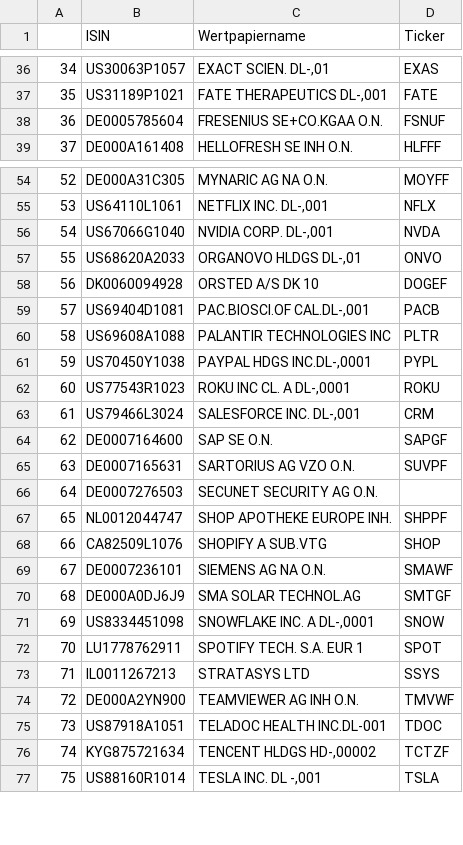
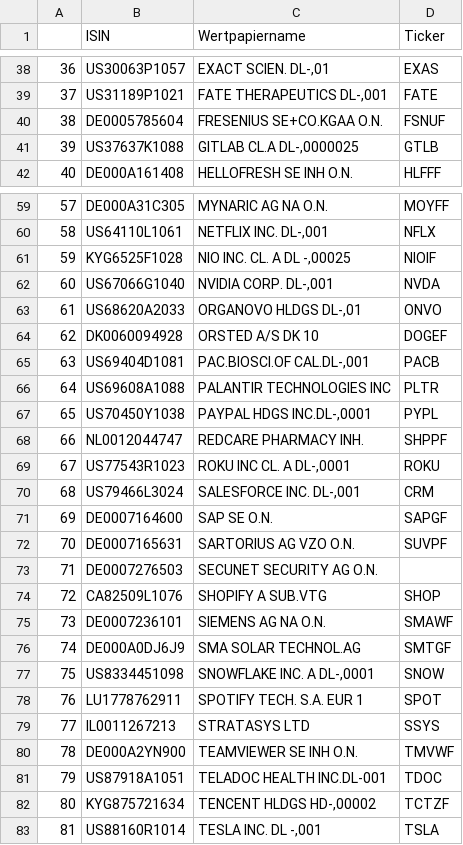
Before and after one commit to jakobreinhardt/portfolio_assistant, a CSV file: data/portfolio_with_ticker.csv, drawn as a sheet; only a part is shown, gaps mark what is left out; removed rows and columns are numbered as before the commit, all else as after; the diff covers the shown part only; the diff names each change by its address in the sheet, - before the commit and + after, or states it on an @@ line.

```diff
--- a/data/portfolio_with_ticker.csv
+++ b/data/portfolio_with_ticker.csv
@@ column A renumbered between rows 19 and 92 @@
+row 41: 39 | US37637K1088 | GITLAB CL.A DL-,0000025 | GTLB
+row 61: 59 | KYG6525F1028 | NIO INC. CL. A DL -,00025 | NIOIF
+row 68: 66 | NL0012044747 | REDCARE PHARMACY INH. | SHPPF
-row 67: 65 | NL0012044747 | SHOP APOTHEKE EUROPE INH. | SHPPF
-C80 (Wertpapiername): TEAMVIEWER AG INH O.N.
+C80 (Wertpapiername): TEAMVIEWER SE INH O.N.
```
Also changed, not shown: 8 added rows, 5 removed rows and 1 edited cell elsewhere in this file, data/portfolio.csv, 3 other files.
